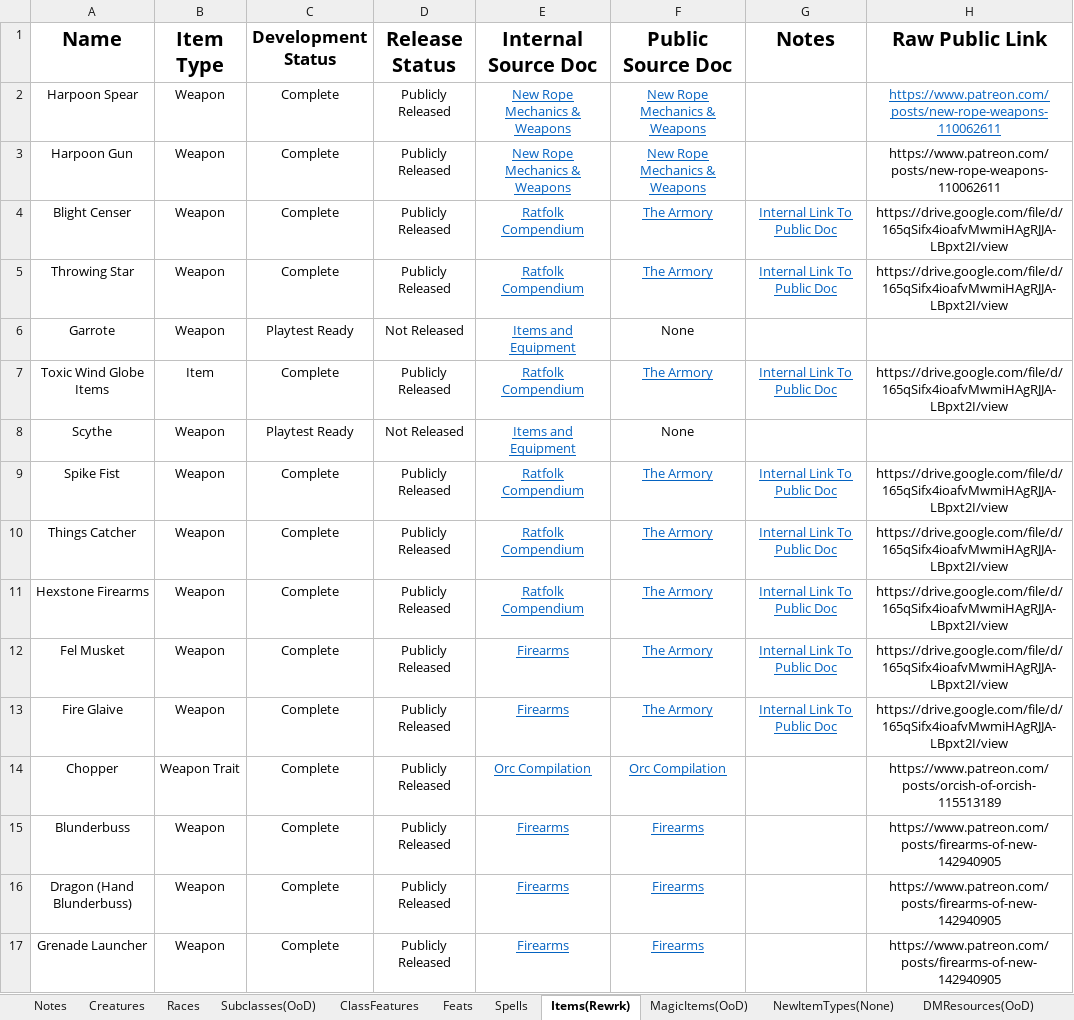
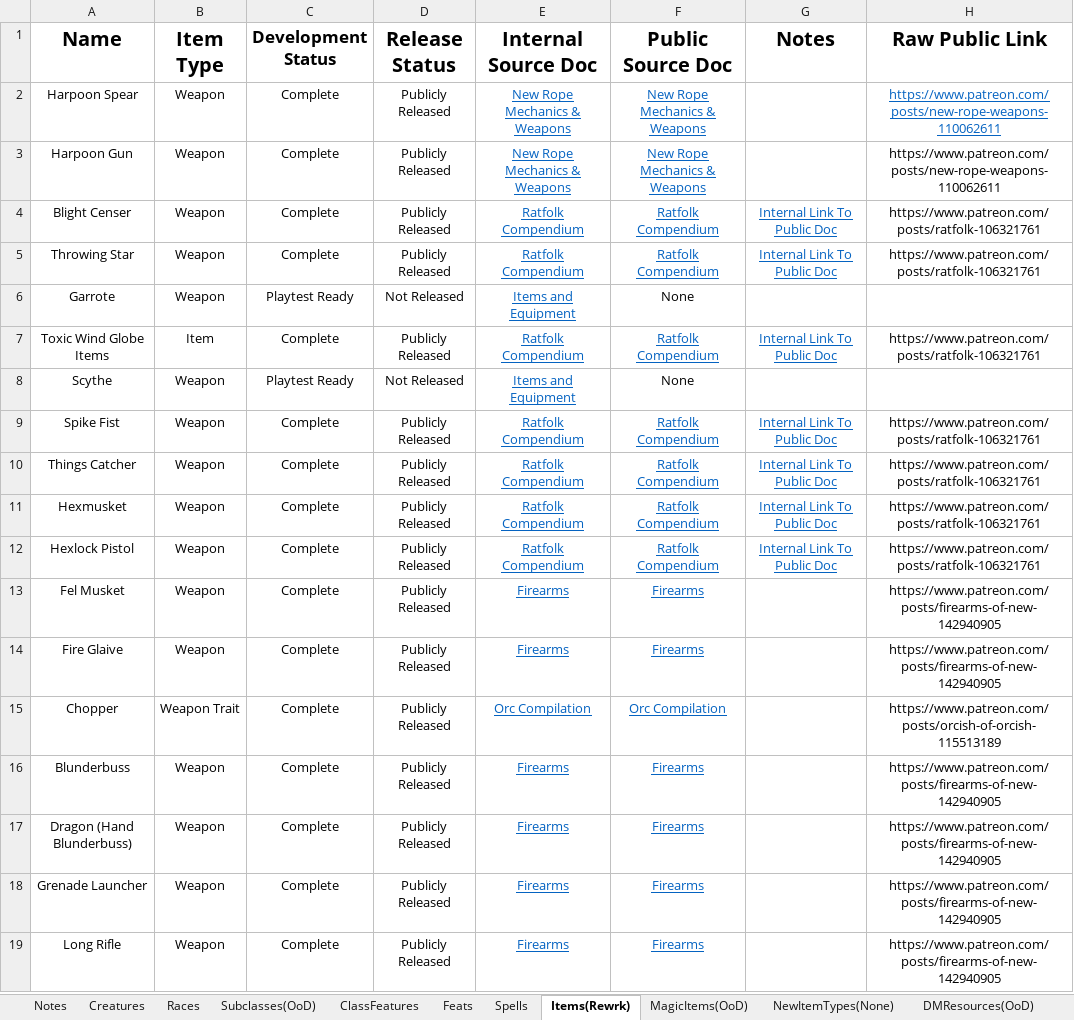
Before and after one commit to HankSnouwaert/DnD-Homebrew, an Excel workbook: ContentList.xlsm, sheet Items(Rewrk), drawn as a sheet; only a part is shown; the shorter side is filled out with more unchanged rows; values as stored, in another font and other column widths than the file's, no borders; conditional formats not drawn; addresses are those after the commit; the diff names each change by its address in the sheet, - before the commit and + after, or states it on an @@ line.

Commit message:
Change ratfolk items to live in ratfolk compendium

```diff
--- a/ContentList.xlsm (sheet Items(Rewrk))
+++ b/ContentList.xlsm (sheet Items(Rewrk))
-F4:F5 (Public Source Doc): The Armory
+F4:F5 (Public Source Doc): Ratfolk Compendium
-H4:H5 (Raw Public Link): https://drive.google.com/file/d/165qSifx4ioafvMwmiHAgRJJA-LBpxt2I/view
+H4:H5 (Raw Public Link): https://www.patreon.com/posts/ratfolk-106321761
-F7 (Public Source Doc): The Armory
+F7 (Public Source Doc): Ratfolk Compendium
-H7 (Raw Public Link): https://drive.google.com/file/d/165qSifx4ioafvMwmiHAgRJJA-LBpxt2I/view
+H7 (Raw Public Link): https://www.patreon.com/posts/ratfolk-106321761
-F9:F11 (Public Source Doc): The Armory
+F9:F11 (Public Source Doc): Ratfolk Compendium
-H9:H11 (Raw Public Link): https://drive.google.com/file/d/165qSifx4ioafvMwmiHAgRJJA-LBpxt2I/view
+H9:H11 (Raw Public Link): https://www.patreon.com/posts/ratfolk-106321761
-A11 (Name): Hexstone Firearms
+A11 (Name): Hexmusket
+row 12: Hexlock Pistol | Weapon | Complete | Publicly Released | Ratfolk Compendium | Ratfolk Compendium | Internal Link To Public Doc | https://www.patreon.com/posts/ratfolk-106321761
-F13:F14 (Public Source Doc): The Armory
+F13:F14 (Public Source Doc): Firearms
-G13:G14 (Notes): Internal Link To Public Doc
+G13:G14 (Notes): (empty)
-H13:H14 (Raw Public Link): https://drive.google.com/file/d/165qSifx4ioafvMwmiHAgRJJA-LBpxt2I/view
+H13:H14 (Raw Public Link): https://www.patreon.com/posts/firearms-of-new-142940905
```
